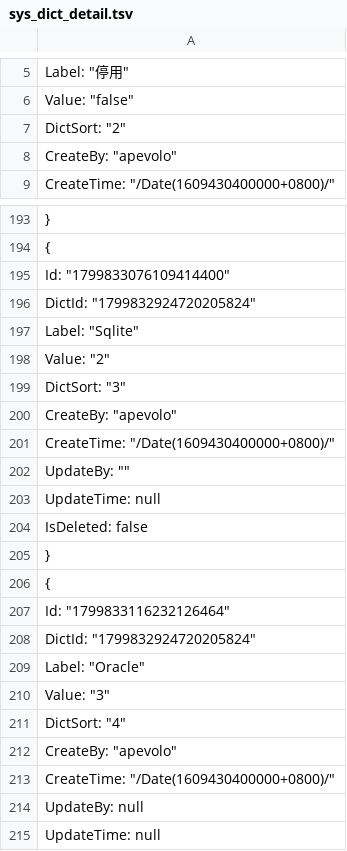
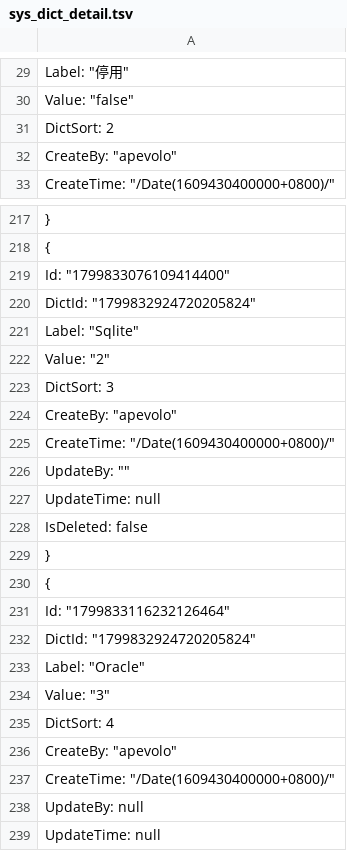
Before and after one commit to xianhc/apevolo-api, a TSV file: Ape.Volo.Api/wwwroot/resources/db/sys_dict_detail.tsv, drawn as a sheet; only a part is shown, gaps mark what is left out; the diff covers the shown part only.

```diff
--- a/Ape.Volo.Api/wwwroot/resources/db/sys_dict_detail.tsv
+++ b/Ape.Volo.Api/wwwroot/resources/db/sys_dict_detail.tsv
@@ -6,3 +30,3 @@
     "Value": "false",
-    "DictSort": "2",
+    "DictSort": 2,
     "CreateBy": "apevolo",
@@ -198,3 +222,3 @@
     "Value": "2",
-    "DictSort": "3",
+    "DictSort": 3,
     "CreateBy": "apevolo",
@@ -210,3 +234,3 @@
     "Value": "3",
-    "DictSort": "4",
+    "DictSort": 4,
     "CreateBy": "apevolo",
```
Also changed, not shown: 24 added rows and 15 edited cells elsewhere in this file, Ape.Volo.Api/wwwroot/resources/db/sys_apis.tsv, Ape.Volo.Api/wwwroot/resources/db/sys_dict.tsv, 27 other files.
